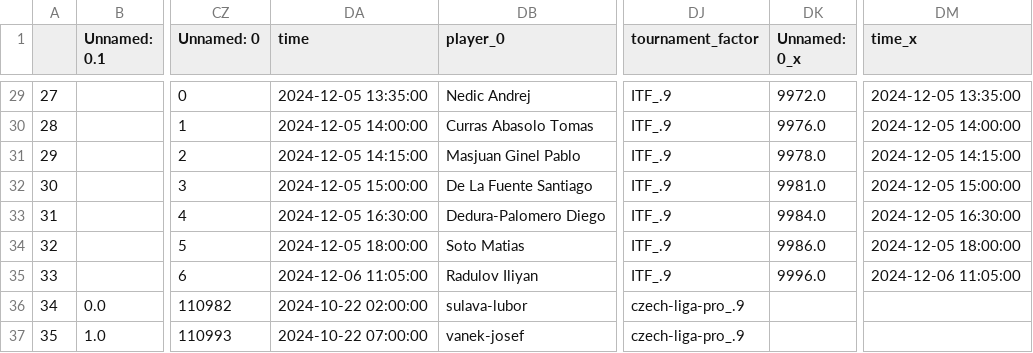
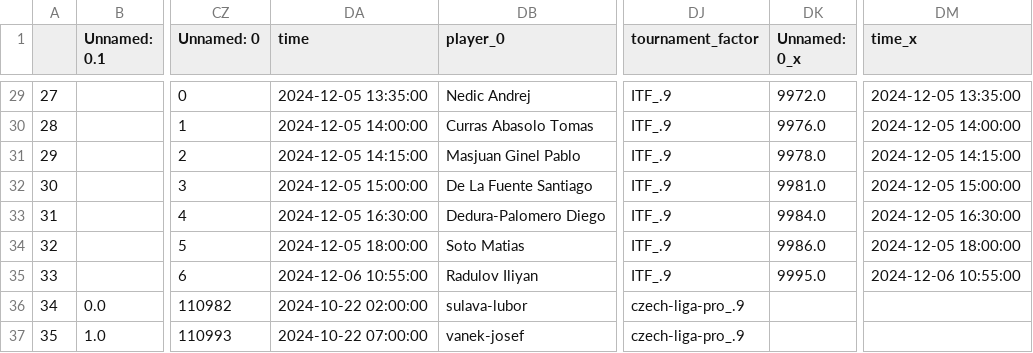
Before and after one commit to abelarregui/faustostats, a CSV file: faustostats/data/db/table_tennis_stats.csv, drawn as a sheet; only a part is shown, gaps mark what is left out; the diff names each change by its address in the sheet, - before the commit and + after, or states it on an @@ line.

Commit message:
Add new stats

```diff
--- a/faustostats/data/db/table_tennis_stats.csv
+++ b/faustostats/data/db/table_tennis_stats.csv
-DA35 (time): 2024-12-06 11:05:00
+DA35 (time): 2024-12-06 10:55:00
-DK35 (Unnamed: 0_x): 9996.0
+DK35 (Unnamed: 0_x): 9995.0
-DM35 (time_x): 2024-12-06 11:05:00
+DM35 (time_x): 2024-12-06 10:55:00
```
